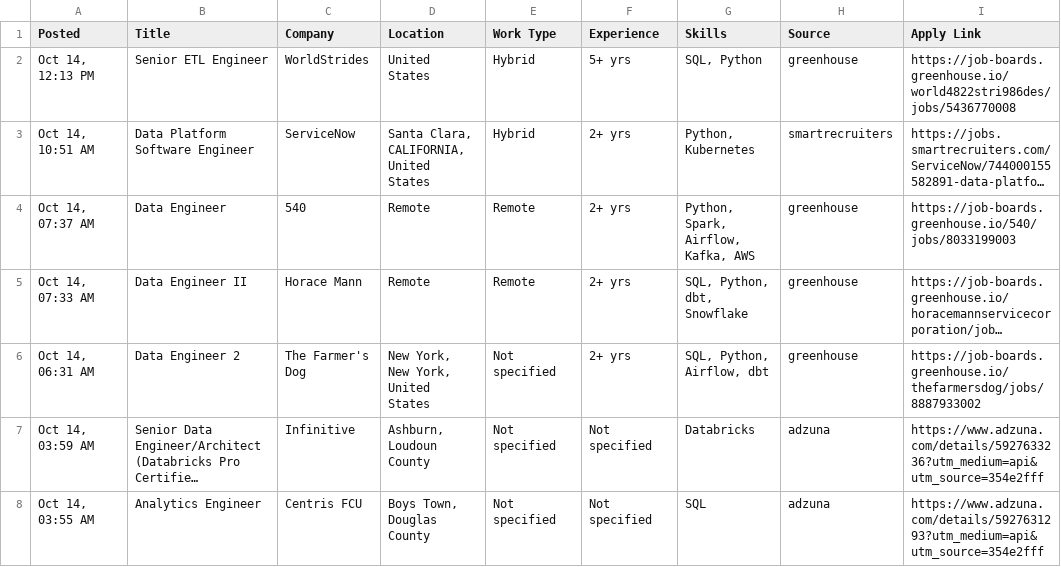
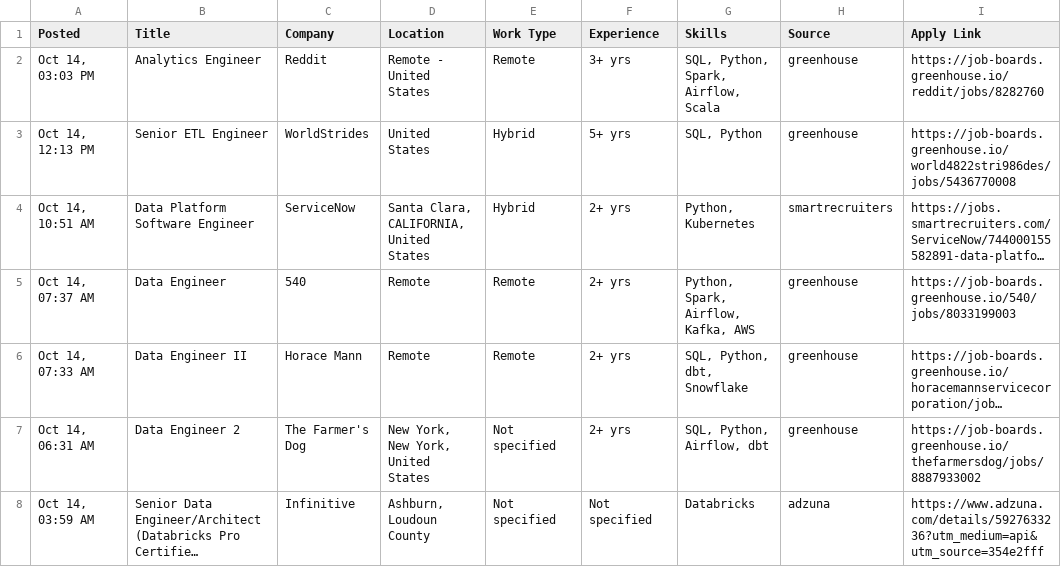
Before and after one commit to VenkyReddy09/job-hunter, a CSV file: jobs/2026-10-14/USA.csv, drawn as a sheet; only a part is shown; the shorter side is filled out with more unchanged rows; long unchanged cells end in …; the diff names each change by its address in the sheet, - before the commit and + after, or states it on an @@ line.

```diff
--- a/jobs/2026-10-14/USA.csv
+++ b/jobs/2026-10-14/USA.csv
+row 2: Oct 14, 03:03 PM | Analytics Engineer | Reddit | Remote - United States | Remote | 3+ yrs | SQL, Python, Spark, Airflow, Scala | greenhouse | https://job-boards.greenhouse.io/reddit/jobs/8282760
```
Also changed, not shown: data/jobs.csv, 1 other file.
